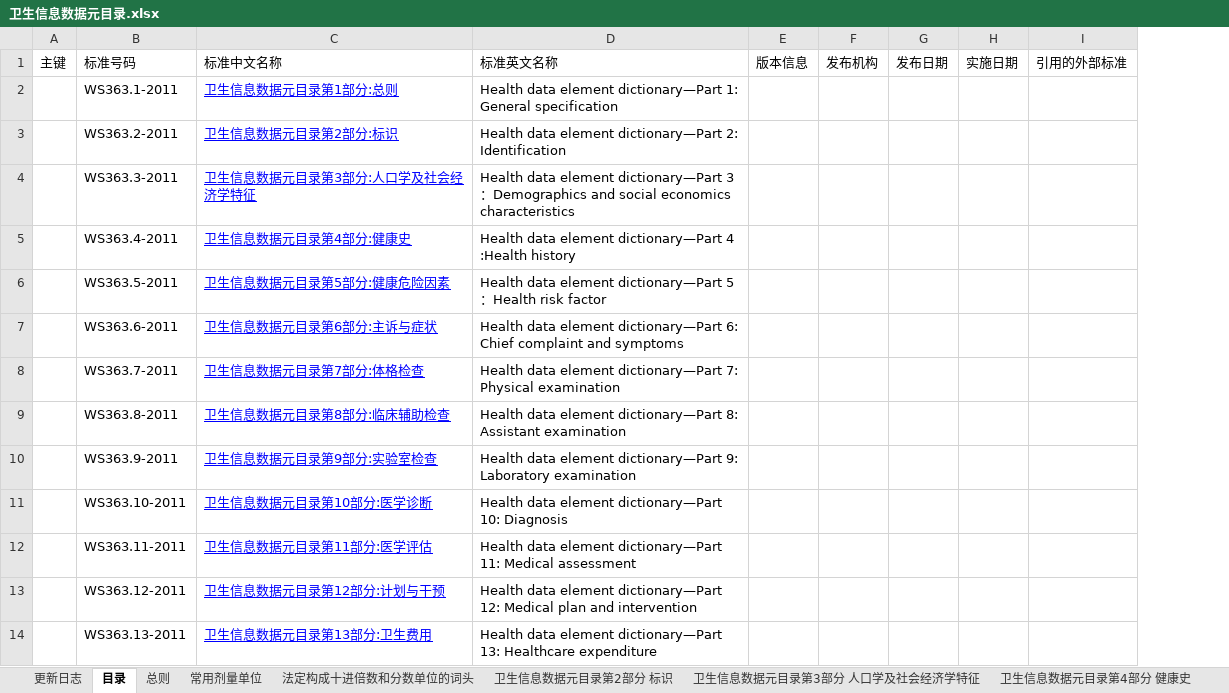
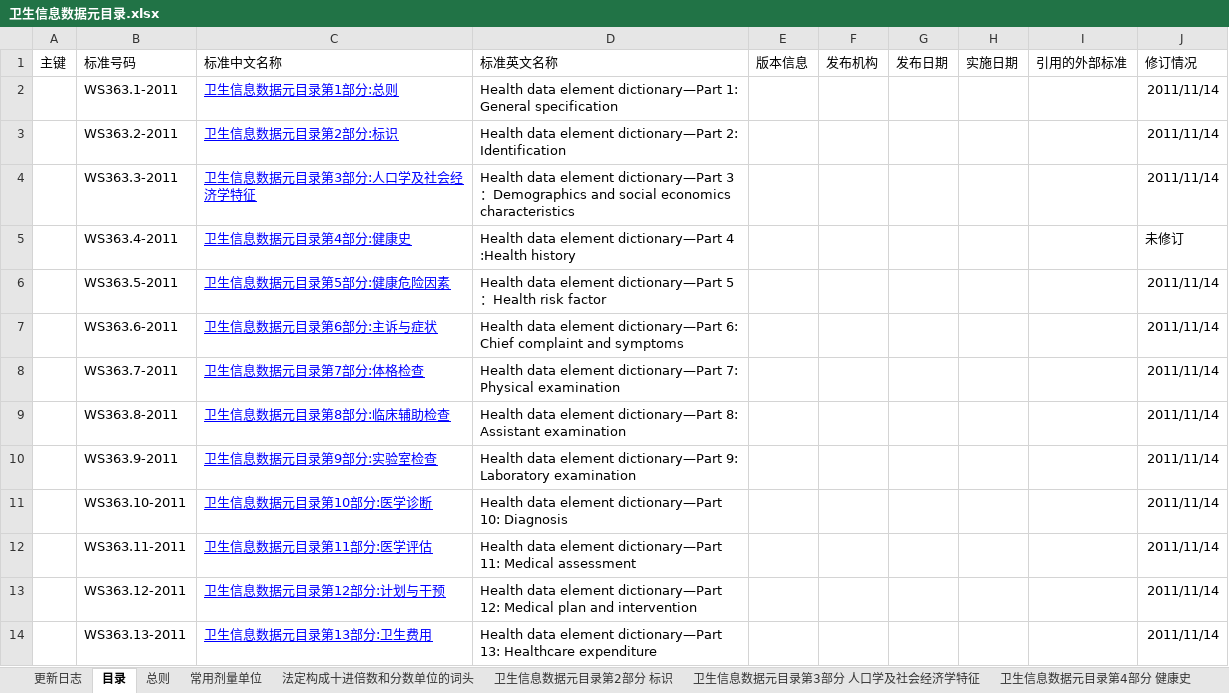
Before and after one commit to bltcn/healthcaredatastandard, an Excel workbook: 成品/R1/卫生信息数据元目录/卫生信息数据元目录.xlsx, sheet 目录, drawn as a sheet; only a part is shown; values as stored, in another font and other column widths than the file's, no borders; the diff names each change by its address in the sheet, - before the commit and + after, or states it on an @@ line.

```diff
--- a/成品/R1/卫生信息数据元目录/卫生信息数据元目录.xlsx (sheet 目录)
+++ b/成品/R1/卫生信息数据元目录/卫生信息数据元目录.xlsx (sheet 目录)
+column J (修订情况), rows 2-14: 2011/11/14 | 2011/11/14 | 2011/11/14 | 未修订 | 2011/11/14 | 2011/11/14 | 2011/11/14 | 2011/11/14 | 2011/11/14 | 2011/11/14 | 2011/11/14 | 2011/11/14 | 2011/11/14
```
Also changed, not shown: sheet 卫生信息数据元目录第15部分 卫生人员, sheet 卫生信息数据元目录第5部分 健康危险因素, sheet 更新日志, sheet 卫生信息数据元目录第12部分 计划与干预, sheet 卫生信息数据元目录第3部分 人口学及社会经济学特征, sheet 卫生信息数据元目录第7部分 体格检查, 成品/R1/卫生信息数据元_校对.xlsx, 1 other file.
